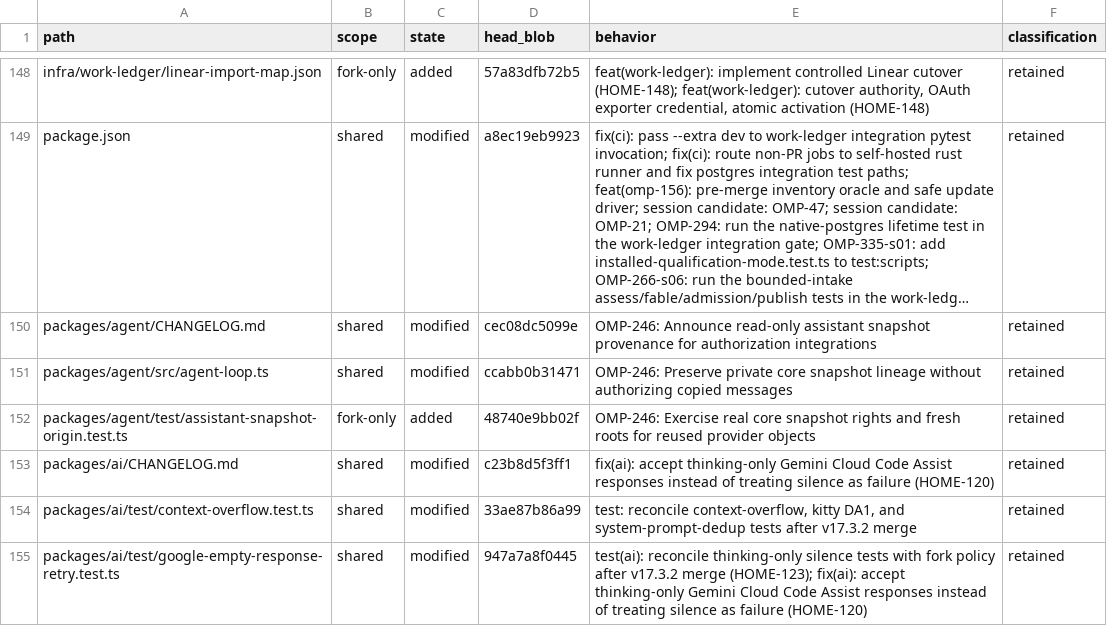
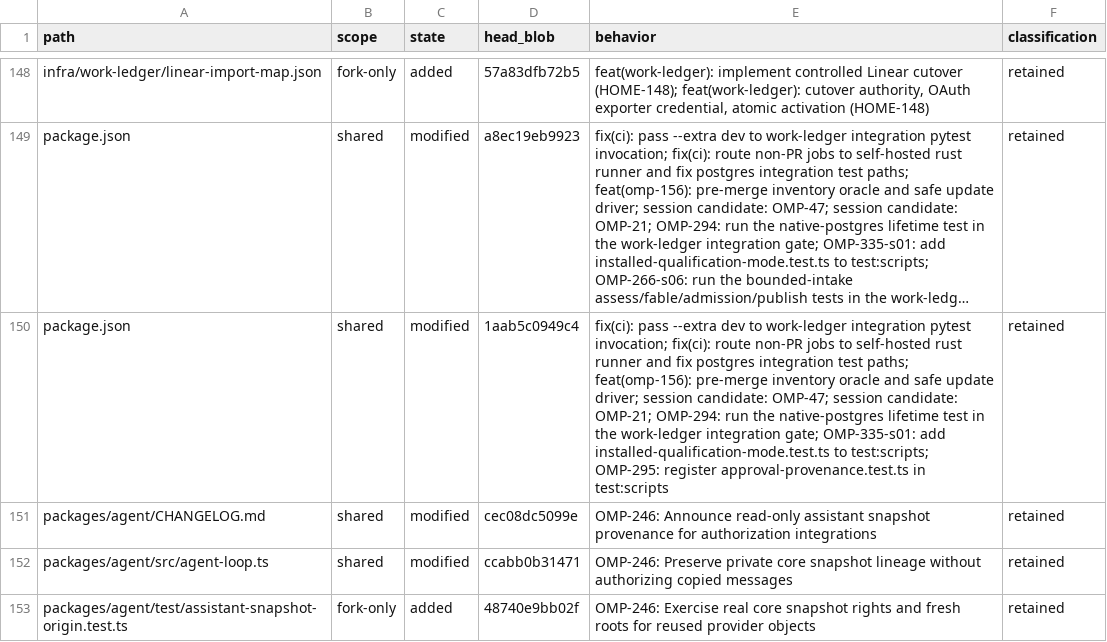
Before and after one commit to theturtlecsz/oh-my-pi, a TSV file: docs/upstream-fork-inventory.tsv, drawn as a sheet; only a part is shown, gaps mark what is left out; the shorter side is filled out with more unchanged rows; long unchanged cells end in …; the diff names each change by its address in the sheet, - before the commit and + after, or states it on an @@ line.

Commit message:
OMP-295-s03-s03: register approval-provenance.test.ts in test:scripts

```diff
--- a/docs/upstream-fork-inventory.tsv
+++ b/docs/upstream-fork-inventory.tsv
+row 150: package.json | shared | modified | 1aab5c0949c4 | fix(ci): pass --extra dev to work-ledger integration pytest invocation; fix(ci): route non-PR jobs to self-hosted rust runner and fix postgres integration test paths; feat(omp-156): pre-merge inventory oracle and safe update driver; session candidate: OMP-47; session candidate: OMP-21; OMP-294: run the native-postgres lifetime test in the work-ledger integration gate; OMP-335-s01: add installed-qualification-mode.test.ts to test:scripts; OMP-295: register approval-provenance.test.ts in test:scripts | retained
```
Also changed, not shown: 1 other file.
